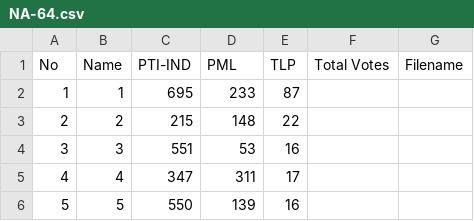
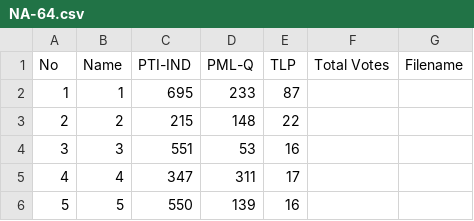
Before and after one commit to zlenner/elections-data, a CSV file: form45/NA-64.csv, drawn as a sheet; only a part is shown.

Commit message:
Update NA-64.csv

```diff
--- a/form45/NA-64.csv
+++ b/form45/NA-64.csv
@@ -1,2 +1,2 @@
-No,Name,PTI-IND,PML,TLP,Total Votes,Filename
+No,Name,PTI-IND,PML-Q,TLP,Total Votes,Filename
 1,1,695,233,87,,
```
